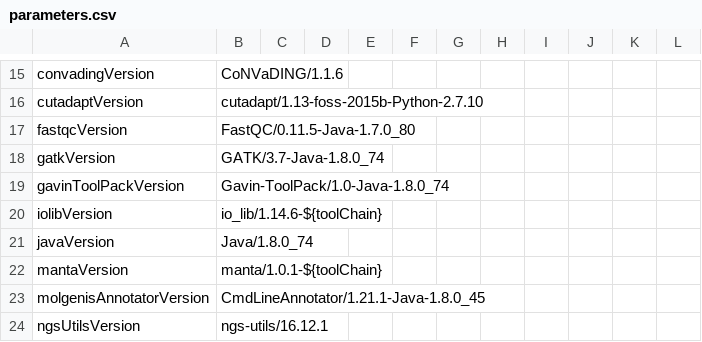
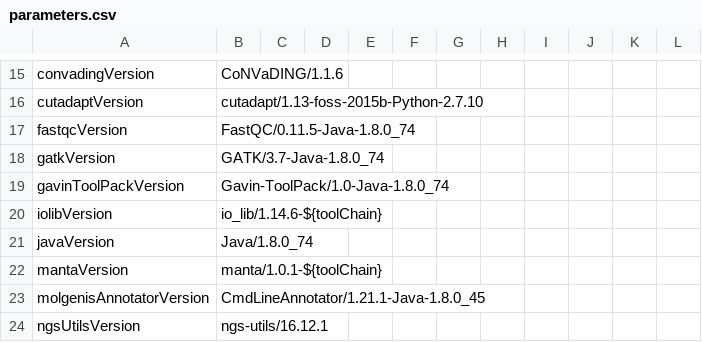
Before and after one commit to molgenis/NGS_DNA, a CSV file: parameters.csv, drawn as a sheet; only a part is shown, gaps mark what is left out.

```diff
--- a/parameters.csv
+++ b/parameters.csv
@@ -16,3 +16,3 @@ convadingVersion,CoNVaDING/1.1.6
 cutadaptVersion,cutadapt/1.13-foss-2015b-Python-2.7.10
-fastqcVersion,FastQC/0.11.5-Java-1.7.0_80
+fastqcVersion,FastQC/0.11.5-Java-1.8.0_74
 gatkVersion,GATK/3.7-Java-1.8.0_74
```
Also changed, not shown: 3 other files.
